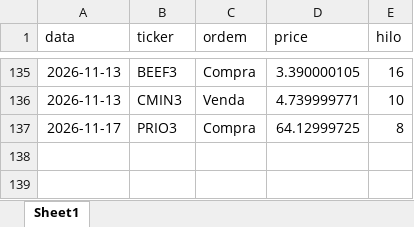
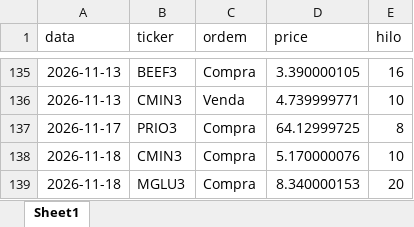
Before and after one commit to fpinto0416/hilo, an Excel workbook: historico_ordens.xlsx, sheet Sheet1, drawn as a sheet; only a part is shown, gaps mark what is left out; values as stored, in another font and other column widths than the file's, no borders; the diff names each change by its address in the sheet, - before the commit and + after, or states it on an @@ line.

```diff
--- a/historico_ordens.xlsx (sheet Sheet1)
+++ b/historico_ordens.xlsx (sheet Sheet1)
+row 138: 2026-11-18 | CMIN3 | Compra | 5.170000076 | 10
+row 139: 2026-11-18 | MGLU3 | Compra | 8.340000153 | 20
```
Also changed, not shown: historico_diario.xlsx.
